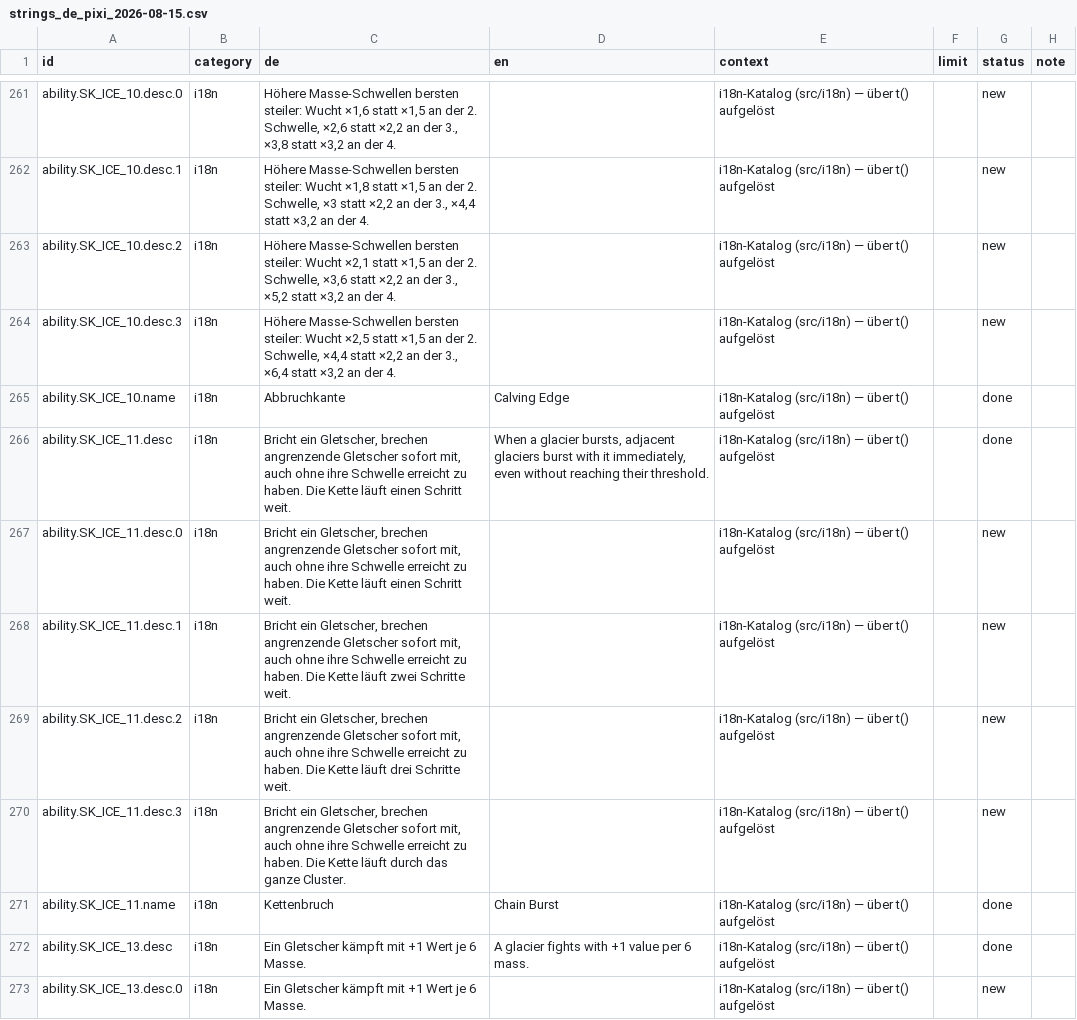
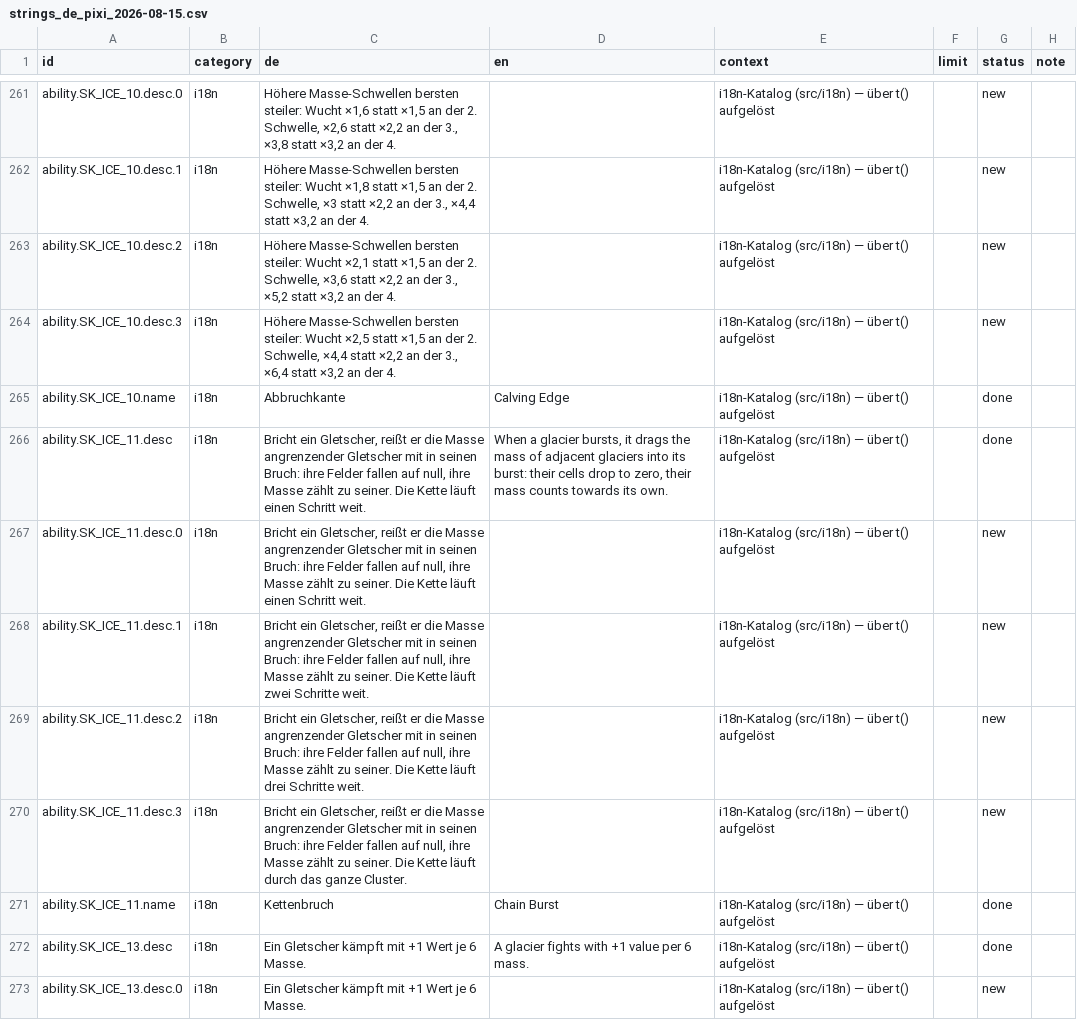
Before and after one commit to GitGudMonkeh/autostich, a CSV file: docs/localization/strings_de_pixi_2026-08-15.csv, drawn as a sheet; only a part is shown, gaps mark what is left out.

```diff
--- a/docs/localization/strings_de_pixi_2026-08-15.csv
+++ b/docs/localization/strings_de_pixi_2026-08-15.csv
@@ -265,7 +265,7 @@
 "ability.SK_ICE_10.name","i18n","Abbruchkante","Calving Edge","i18n-Katalog (src/i18n) — über t() aufgelöst","","done",""
-"ability.SK_ICE_11.desc","i18n","Bricht ein Gletscher, brechen angrenzende Gletscher sofort mit, auch ohne ihre Schwelle erreicht zu haben. Die Kette läuft einen Schritt weit.","When a glacier bursts, adjacent glaciers burst with it immediately, even without reaching their threshold.","i18n-Katalog (src/i18n) — über t() aufgelöst","","done",""
-"ability.SK_ICE_11.desc.0","i18n","Bricht ein Gletscher, brechen angrenzende Gletscher sofort mit, auch ohne ihre Schwelle erreicht zu haben. Die Kette läuft einen Schritt weit.","","i18n-Katalog (src/i18n) — über t() aufgelöst","","new",""
-"ability.SK_ICE_11.desc.1","i18n","Bricht ein Gletscher, brechen angrenzende Gletscher sofort mit, auch ohne ihre Schwelle erreicht zu haben. Die Kette läuft zwei Schritte weit.","","i18n-Katalog (src/i18n) — über t() aufgelöst","","new",""
-"ability.SK_ICE_11.desc.2","i18n","Bricht ein Gletscher, brechen angrenzende Gletscher sofort mit, auch ohne ihre Schwelle erreicht zu haben. Die Kette läuft drei Schritte weit.","","i18n-Katalog (src/i18n) — über t() aufgelöst","","new",""
-"ability.SK_ICE_11.desc.3","i18n","Bricht ein Gletscher, brechen angrenzende Gletscher sofort mit, auch ohne ihre Schwelle erreicht zu haben. Die Kette läuft durch das ganze Cluster.","","i18n-Katalog (src/i18n) — über t() aufgelöst","","new",""
+"ability.SK_ICE_11.desc","i18n","Bricht ein Gletscher, reißt er die Masse angrenzender Gletscher mit in seinen Bruch: ihre Felder fallen auf null, ihre Masse zählt zu seiner. Die Kette läuft einen Schritt weit.","When a glacier bursts, it drags the mass of adjacent glaciers into its burst: their cells drop to zero, their mass counts towards its own.","i18n-Katalog (src/i18n) — über t() aufgelöst","","done",""
+"ability.SK_ICE_11.desc.0","i18n","Bricht ein Gletscher, reißt er die Masse angrenzender Gletscher mit in seinen Bruch: ihre Felder fallen auf null, ihre Masse zählt zu seiner. Die Kette läuft einen Schritt weit.","","i18n-Katalog (src/i18n) — über t() aufgelöst","","new",""
+"ability.SK_ICE_11.desc.1","i18n","Bricht ein Gletscher, reißt er die Masse angrenzender Gletscher mit in seinen Bruch: ihre Felder fallen auf null, ihre Masse zählt zu seiner. Die Kette läuft zwei Schritte weit.","","i18n-Katalog (src/i18n) — über t() aufgelöst","","new",""
+"ability.SK_ICE_11.desc.2","i18n","Bricht ein Gletscher, reißt er die Masse angrenzender Gletscher mit in seinen Bruch: ihre Felder fallen auf null, ihre Masse zählt zu seiner. Die Kette läuft drei Schritte weit.","","i18n-Katalog (src/i18n) — über t() aufgelöst","","new",""
+"ability.SK_ICE_11.desc.3","i18n","Bricht ein Gletscher, reißt er die Masse angrenzender Gletscher mit in seinen Bruch: ihre Felder fallen auf null, ihre Masse zählt zu seiner. Die Kette läuft durch das ganze Cluster.","","i18n-Katalog (src/i18n) — über t() aufgelöst","","new",""
 "ability.SK_ICE_11.name","i18n","Kettenbruch","Chain Burst","i18n-Katalog (src/i18n) — über t() aufgelöst","","done",""
```
Also changed, not shown: docs/localization/strings_es.csv, docs/localization/strings_zh-Hans.csv, 6 other files.
